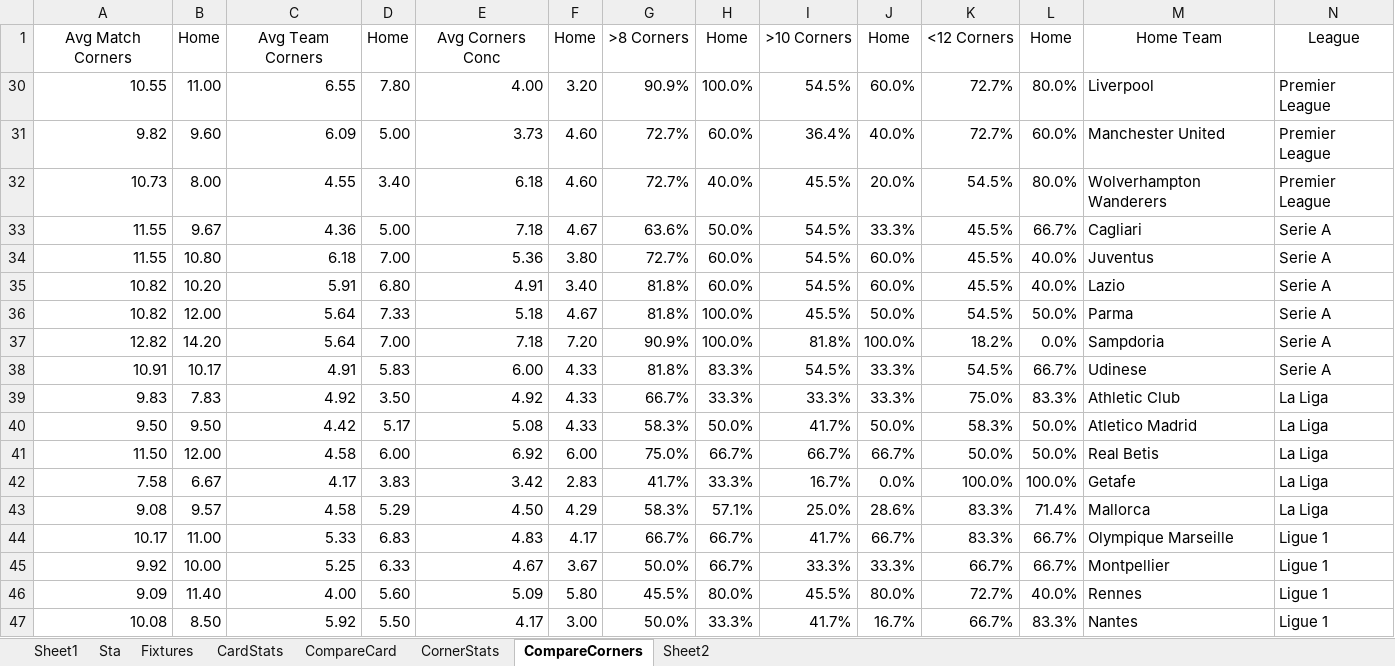
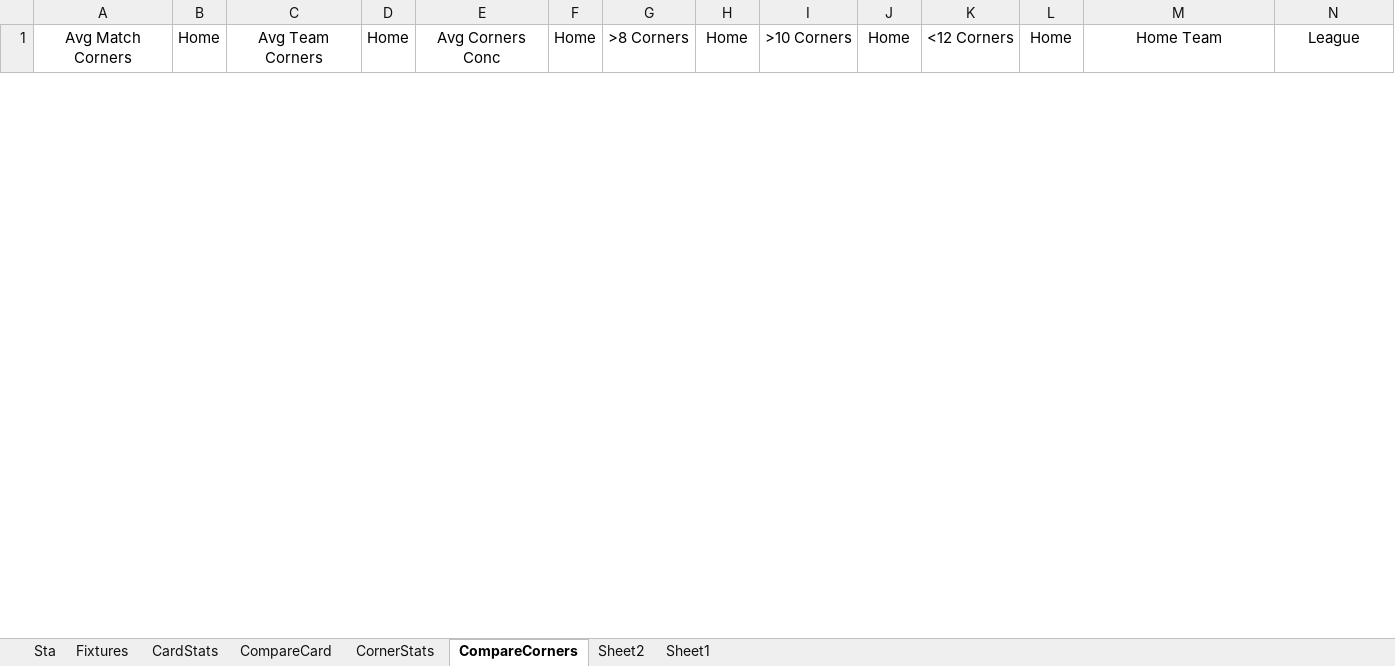
Before and after one commit to arjybarji/FootballScraping, an Excel workbook: Before Removing Corners,Cards/Compare.xlsx, sheet CompareCorners, drawn as a sheet; only a part is shown; values as stored, in another font and other column widths than the file's, no borders; conditional formats not drawn; removed rows and columns are numbered as before the commit, all else as after; rows hold the shown columns only; the diff covers the shown part only; the diff names each change by its address in the sheet, - before the commit and + after, or states it on an @@ line.

```diff
--- a/Before Removing Corners,Cards/Compare.xlsx (sheet CompareCorners)
+++ b/Before Removing Corners,Cards/Compare.xlsx (sheet CompareCorners)
@@ sheet tab order changed: Sta | Fixtures | CardStats | CompareCard | CornerStats | CompareCorners | Sheet2 | Sheet1 @@
-row 30: 10.55 | 11.00 | 6.55 | 7.80 | 4.00 | 3.20 | 90.9% | 100.0% | 54.5% | 60.0% | 72.7% | 80.0% | Liverpool | Premier League
-row 31: 9.82 | 9.60 | 6.09 | 5.00 | 3.73 | 4.60 | 72.7% | 60.0% | 36.4% | 40.0% | 72.7% | 60.0% | Manchester United | Premier League
-row 32: 10.73 | 8.00 | 4.55 | 3.40 | 6.18 | 4.60 | 72.7% | 40.0% | 45.5% | 20.0% | 54.5% | 80.0% | Wolverhampton Wanderers | Premier League
-row 33: 11.55 | 9.67 | 4.36 | 5.00 | 7.18 | 4.67 | 63.6% | 50.0% | 54.5% | 33.3% | 45.5% | 66.7% | Cagliari | Serie A
-row 34: 11.55 | 10.80 | 6.18 | 7.00 | 5.36 | 3.80 | 72.7% | 60.0% | 54.5% | 60.0% | 45.5% | 40.0% | Juventus | Serie A
-row 35: 10.82 | 10.20 | 5.91 | 6.80 | 4.91 | 3.40 | 81.8% | 60.0% | 54.5% | 60.0% | 45.5% | 40.0% | Lazio | Serie A
-row 36: 10.82 | 12.00 | 5.64 | 7.33 | 5.18 | 4.67 | 81.8% | 100.0% | 45.5% | 50.0% | 54.5% | 50.0% | Parma | Serie A
-row 37: 12.82 | 14.20 | 5.64 | 7.00 | 7.18 | 7.20 | 90.9% | 100.0% | 81.8% | 100.0% | 18.2% | 0.0% | Sampdoria | Serie A
-row 38: 10.91 | 10.17 | 4.91 | 5.83 | 6.00 | 4.33 | 81.8% | 83.3% | 54.5% | 33.3% | 54.5% | 66.7% | Udinese | Serie A
-row 39: 9.83 | 7.83 | 4.92 | 3.50 | 4.92 | 4.33 | 66.7% | 33.3% | 33.3% | 33.3% | 75.0% | 83.3% | Athletic Club | La Liga
-row 40: 9.50 | 9.50 | 4.42 | 5.17 | 5.08 | 4.33 | 58.3% | 50.0% | 41.7% | 50.0% | 58.3% | 50.0% | Atletico Madrid | La Liga
-row 41: 11.50 | 12.00 | 4.58 | 6.00 | 6.92 | 6.00 | 75.0% | 66.7% | 66.7% | 66.7% | 50.0% | 50.0% | Real Betis | La Liga
-row 42: 7.58 | 6.67 | 4.17 | 3.83 | 3.42 | 2.83 | 41.7% | 33.3% | 16.7% | 0.0% | 100.0% | 100.0% | Getafe | La Liga
-row 43: 9.08 | 9.57 | 4.58 | 5.29 | 4.50 | 4.29 | 58.3% | 57.1% | 25.0% | 28.6% | 83.3% | 71.4% | Mallorca | La Liga
-row 44: 10.17 | 11.00 | 5.33 | 6.83 | 4.83 | 4.17 | 66.7% | 66.7% | 41.7% | 66.7% | 83.3% | 66.7% | Olympique Marseille | Ligue 1
-row 45: 9.92 | 10.00 | 5.25 | 6.33 | 4.67 | 3.67 | 50.0% | 66.7% | 33.3% | 33.3% | 66.7% | 66.7% | Montpellier | Ligue 1
-row 46: 9.09 | 11.40 | 4.00 | 5.60 | 5.09 | 5.80 | 45.5% | 80.0% | 45.5% | 80.0% | 72.7% | 40.0% | Rennes | Ligue 1
-row 47: 10.08 | 8.50 | 5.92 | 5.50 | 4.17 | 3.00 | 50.0% | 33.3% | 41.7% | 16.7% | 66.7% | 83.3% | Nantes | Ligue 1
```
Also changed, not shown: 3 added rows and 3 removed rows elsewhere in this sheet, sheet CardStats, sheet Sta, sheet CompareCard, sheet CornerStats, sheet Fixtures, sheet Sheet2, 1 more sheet, hidden cells, 42 other files.
